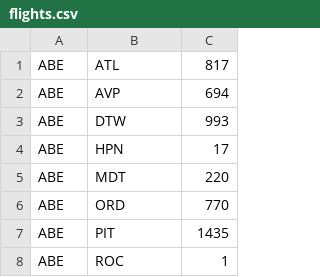
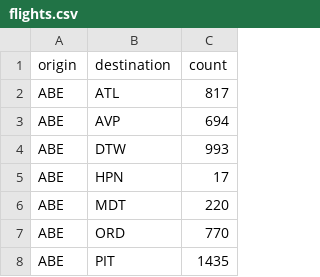
Before and after one commit to vale25/infovis, a CSV file: flights.csv, drawn as a sheet; only a part is shown; the shorter side is filled out with more unchanged rows; the diff names each change by its address in the sheet, - before the commit and + after, or states it on an @@ line.

Commit message:
Update flights.csv

```diff
--- a/flights.csv
+++ b/flights.csv
+row 1: origin | destination | count
```
